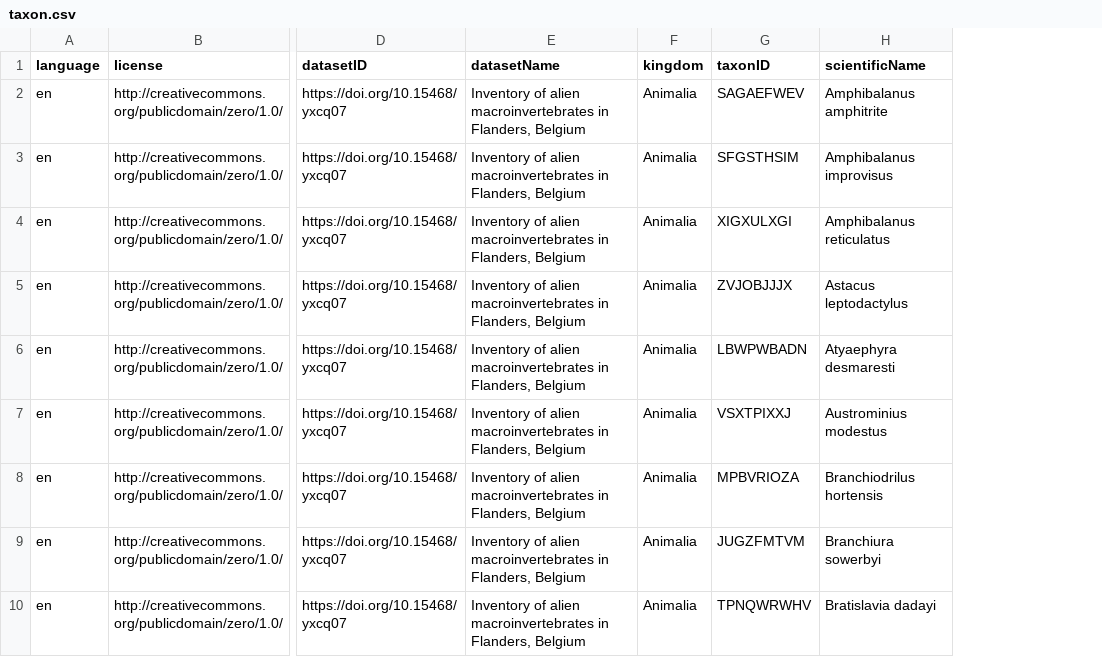
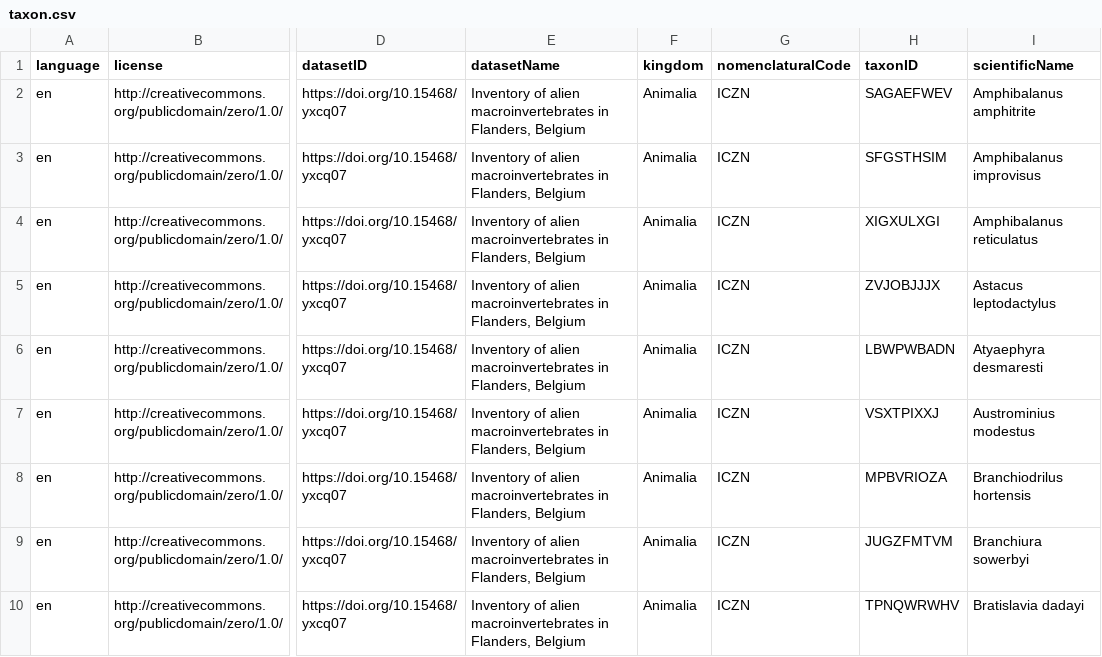
Before and after one commit to inbo/dwc-in-R, a CSV file: data/processed/taxon.csv, drawn as a sheet; only a part is shown, gaps mark what is left out; the diff names each change by its address in the sheet, - before the commit and + after, or states it on an @@ line.

```diff
--- a/data/processed/taxon.csv
+++ b/data/processed/taxon.csv
+column G (nomenclaturalCode), rows 2-10: all ICZN
```
Also changed, not shown: 9 other files.
